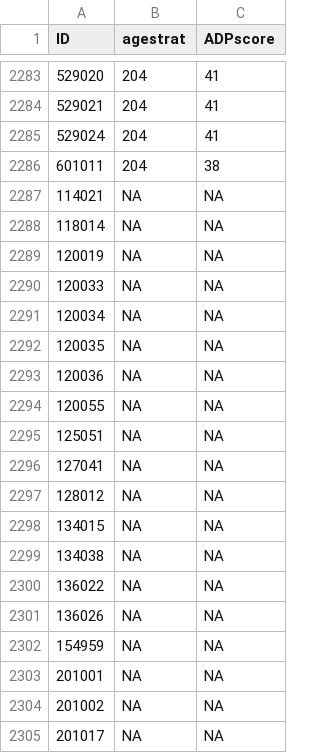
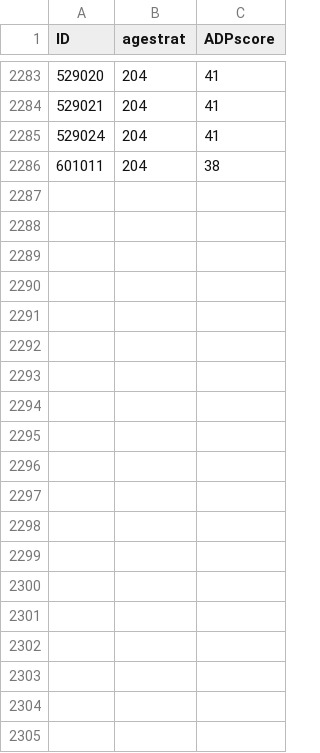
Before and after one commit to wpspublish-public/DSHerzberg-DP4-R, a CSV file: INPUT-FILES/ADPscore-DP4-norms-data.csv, drawn as a sheet; only a part is shown, gaps mark what is left out; the diff covers the shown part only; the diff names each change by its address in the sheet, - before the commit and + after, or states it on an @@ line.

Commit message:
Norm interview form through COG, edit code to handle missing lo1, lo2

```diff
--- a/INPUT-FILES/ADPscore-DP4-norms-data.csv
+++ b/INPUT-FILES/ADPscore-DP4-norms-data.csv
-row 2287: 114021 | NA | NA
-row 2288: 118014 | NA | NA
-row 2289: 120019 | NA | NA
-row 2290: 120033 | NA | NA
-row 2291: 120034 | NA | NA
-row 2292: 120035 | NA | NA
-row 2293: 120036 | NA | NA
-row 2294: 120055 | NA | NA
-row 2295: 125051 | NA | NA
-row 2296: 127041 | NA | NA
-row 2297: 128012 | NA | NA
-row 2298: 134015 | NA | NA
-row 2299: 134038 | NA | NA
-row 2300: 136022 | NA | NA
-row 2301: 136026 | NA | NA
-row 2302: 154959 | NA | NA
-row 2303: 201001 | NA | NA
-row 2304: 201002 | NA | NA
-row 2305: 201017 | NA | NA
```
Also changed, not shown: 32 removed rows elsewhere in this file, INPUT-FILES/COGscore-DP4-norms-data.csv, INPUT-FILES/COMscore-DP4-norms-data.csv, 29 other files.
